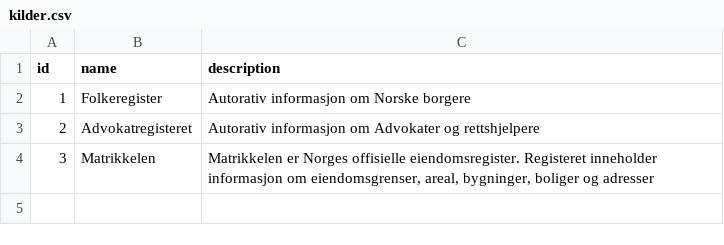
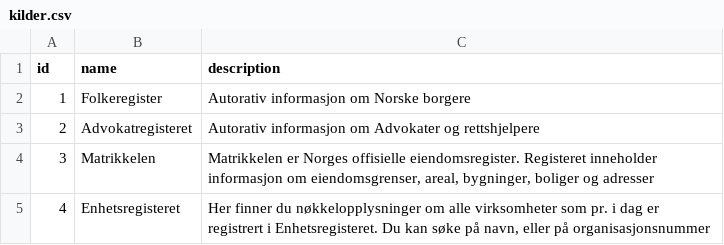
Before and after one commit to jensse/roles, a CSV file: kilder.csv, drawn as a sheet; the diff names each change by its address in the sheet, - before the commit and + after, or states it on an @@ line.

```diff
--- a/kilder.csv
+++ b/kilder.csv
+row 5: 4 | Enhetsregisteret | Her finner du nøkkelopplysninger om alle virksomheter som pr. i dag er registrert i Enhetsregisteret. Du kan søke på navn, eller på organisasjonsnummer
```
Also changed, not shown: 1 other file.
